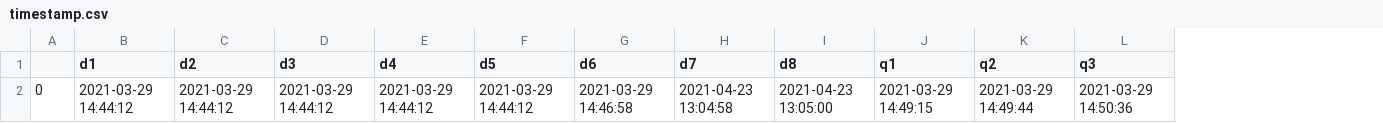
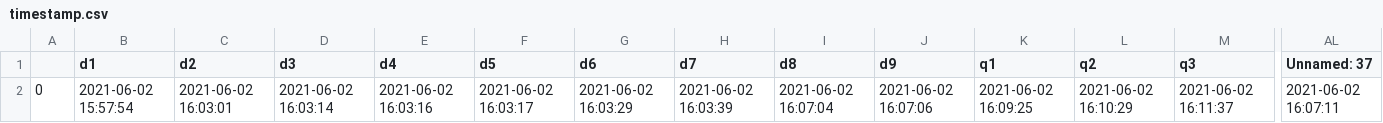
Before and after one commit to kopkiss/mydj1, a CSV file: mydj1/static/csv/timestamp.csv, drawn as a sheet; only a part is shown, gaps mark what is left out; addresses are those after the commit; the diff covers the shown part only; the diff names each change by its address in the sheet, - before the commit and + after, or states it on an @@ line.

```diff
--- a/mydj1/static/csv/timestamp.csv
+++ b/mydj1/static/csv/timestamp.csv
+column J (d9), row 2: 2021-06-02 16:07:06
+column AL (Unnamed: 37), row 2: 2021-06-02 16:07:11
-B2 (d1): 2021-03-29 14:44:12
+B2 (d1): 2021-06-02 15:57:54
-C2 (d2): 2021-03-29 14:44:12
+C2 (d2): 2021-06-02 16:03:01
-D2 (d3): 2021-03-29 14:44:12
+D2 (d3): 2021-06-02 16:03:14
-E2 (d4): 2021-03-29 14:44:12
+E2 (d4): 2021-06-02 16:03:16
-F2 (d5): 2021-03-29 14:44:12
+F2 (d5): 2021-06-02 16:03:17
-G2 (d6): 2021-03-29 14:46:58
+G2 (d6): 2021-06-02 16:03:29
-H2 (d7): 2021-04-23 13:04:58
+H2 (d7): 2021-06-02 16:03:39
-I2 (d8): 2021-04-23 13:05:00
+I2 (d8): 2021-06-02 16:07:04
-K2 (q1): 2021-03-29 14:49:15
+K2 (q1): 2021-06-02 16:09:25
-L2 (q2): 2021-03-29 14:49:44
+L2 (q2): 2021-06-02 16:10:29
-M2 (q3): 2021-03-29 14:50:36
+M2 (q3): 2021-06-02 16:11:37
```
Also changed, not shown: 24 edited cells elsewhere in this file, mydj1/static/csv/12types_of_budget.csv, mydj1/static/csv/budget_of_fac.csv, 37 other files.
